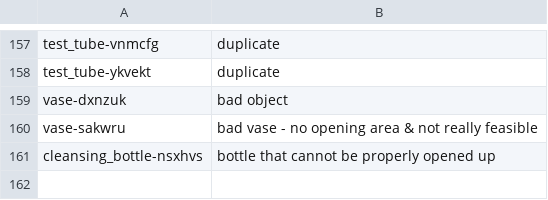
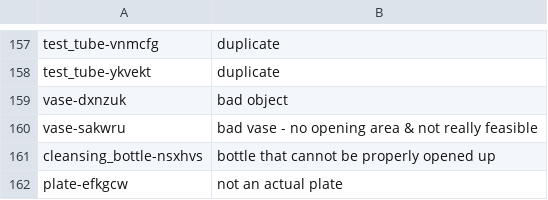
Before and after one commit to StanfordVL/bddl, a CSV file: bddl/generated_data/deletion_queue.csv, drawn as a sheet; only a part is shown, gaps mark what is left out; the diff names each change by its address in the sheet, - before the commit and + after, or states it on an @@ line.

```diff
--- a/bddl/generated_data/deletion_queue.csv
+++ b/bddl/generated_data/deletion_queue.csv
+row 162: plate-efkgcw | not an actual plate
```
